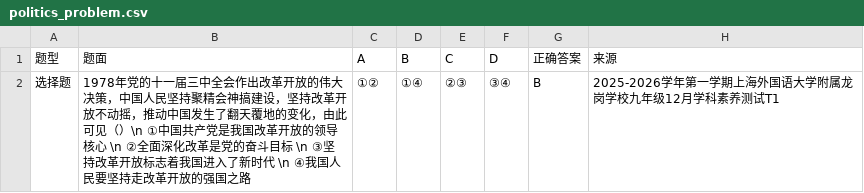
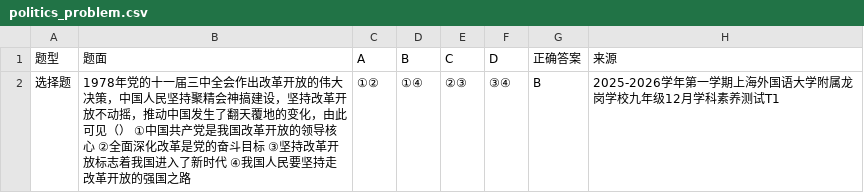
Before and after one commit to Suitao-coder/subject, a CSV file: problem/politics/politics_problem.csv, drawn as a sheet.

Commit message:
Update politics_problem.csv

```diff
--- a/problem/politics/politics_problem.csv
+++ b/problem/politics/politics_problem.csv
@@ -1,3 +1,2 @@
 题型,题面,A,B,C,D,正确答案,来源
-选择题,"1978年党的十一届三中全会作出改革开放的伟大决策，中国人民坚持聚精会神搞建设，坚持改革开放不动摇，推动中国发生了翻天覆地的变化，由此可见（）\n ①中国共产党是我国改革开放的领导核心 \n ②全面深化改革是党的奋斗目标 \n ③坚持改革开放标志着我国进入了新时代 \n ④我国人民要坚持走改革开放的强国之路
-",①②,①④,②③,③④,B,2025-2026学年第一学期上海外国语大学附属龙岗学校九年级12月学科素养测试T1
+选择题,"1978年党的十一届三中全会作出改革开放的伟大决策，中国人民坚持聚精会神搞建设，坚持改革开放不动摇，推动中国发生了翻天覆地的变化，由此可见（） ①中国共产党是我国改革开放的领导核心 ②全面深化改革是党的奋斗目标 ③坚持改革开放标志着我国进入了新时代 ④我国人民要坚持走改革开放的强国之路",①②,①④,②③,③④,B,2025-2026学年第一学期上海外国语大学附属龙岗学校九年级12月学科素养测试T1
```
